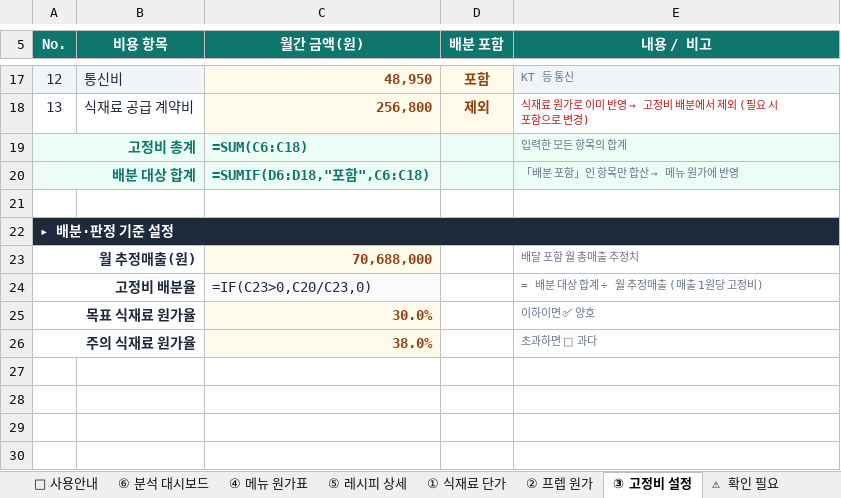
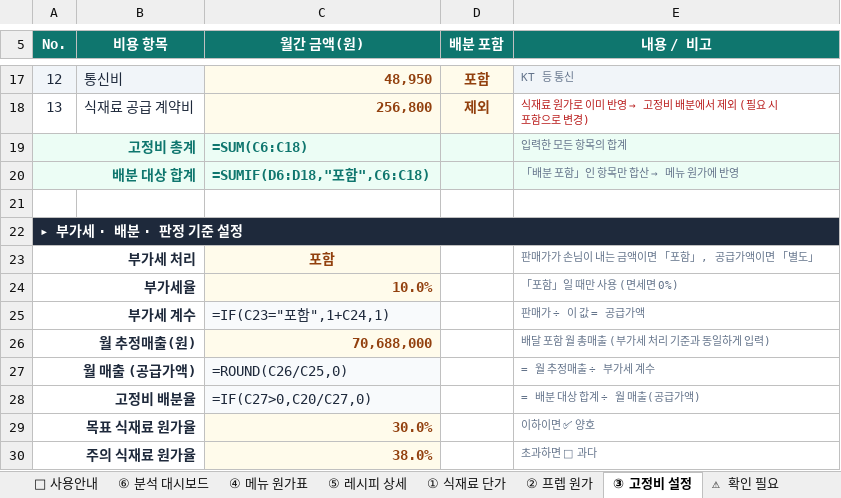
Before and after one commit to hanybeee67/everest-cost, an Excel workbook: public/downloads/에베레스트_원가분석서.xlsx, sheet ③ 고정비 설정, drawn as a sheet; only a part is shown, gaps mark what is left out; values as stored, in another font and other column widths than the file's, no borders; formulas without a stored value are shown as written; removed rows and columns are numbered as before the commit, all else as after; the diff names each change by its address in the sheet, - before the commit and + after, or states it on an @@ line.

```diff
--- a/public/downloads/에베레스트_원가분석서.xlsx (sheet ③ 고정비 설정)
+++ b/public/downloads/에베레스트_원가분석서.xlsx (sheet ③ 고정비 설정)
@@ column A (No.) renumbered in row 22 @@
+row 23: 부가세 처리 |  | 포함 |  | 판매가가 손님이 내는 금액이면 「포함」, 공급가액이면 「별도」
+row 24: 부가세율 |  | 10.0% |  | 「포함」일 때만 사용 (면세면 0%)
+row 25: 부가세 계수 |  | =IF(C23="포함",1+C24,1) |  | 판매가 ÷ 이 값 = 공급가액
-E26 (내용 / 비고): 배달 포함 월 총매출 추정치
+E26 (내용 / 비고): 배달 포함 월 총매출 (부가세 처리 기준과 동일하게 입력)
-row 24: 고정비 배분율 |  | =IF(C23>0,C20/C23,0) |  | = 배분 대상 합계 ÷ 월 추정매출 (매출 1원당 고정비)
+row 27: 월 매출 (공급가액) |  | =ROUND(C26/C25,0) |  | = 월 추정매출 ÷ 부가세 계수
+row 28: 고정비 배분율 |  | =IF(C27>0,C20/C27,0) |  | = 배분 대상 합계 ÷ 월 매출(공급가액)
```
Also changed, not shown: sheet ④ 메뉴 원가표, sheet ⑥ 분석 대시보드, sheet ⑤ 레시피 상세, sheet 📘 사용안내, hidden cells, public/downloads/원가분석_템플릿.xlsx, 29 other files.
